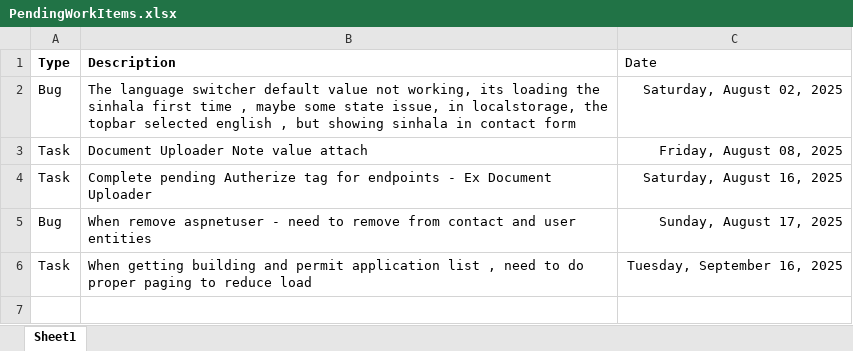
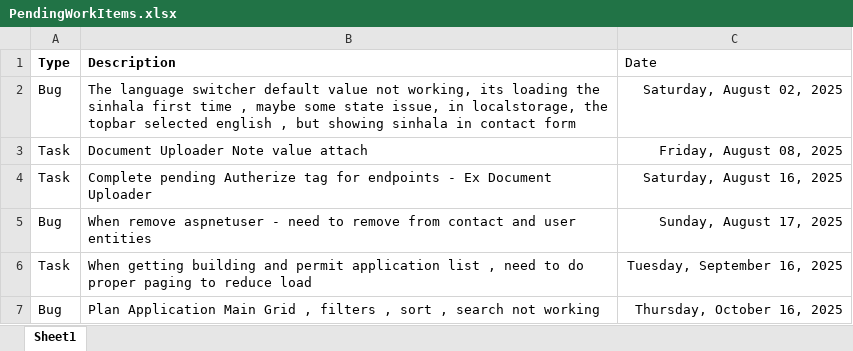
Before and after one commit to ksubashana/MunicipalLKByGLPSolutions, an Excel workbook: PendingWorkItems.xlsx, sheet Sheet1, drawn as a sheet; values as stored, in another font and other column widths than the file's, no borders; the diff names each change by its address in the sheet, - before the commit and + after, or states it on an @@ line.

```diff
--- a/PendingWorkItems.xlsx (sheet Sheet1)
+++ b/PendingWorkItems.xlsx (sheet Sheet1)
+row 7: Bug | Plan Application Main Grid , filters , sort , search not working | Thursday, October 16, 2025
```
Also changed, not shown: 5 other files.
